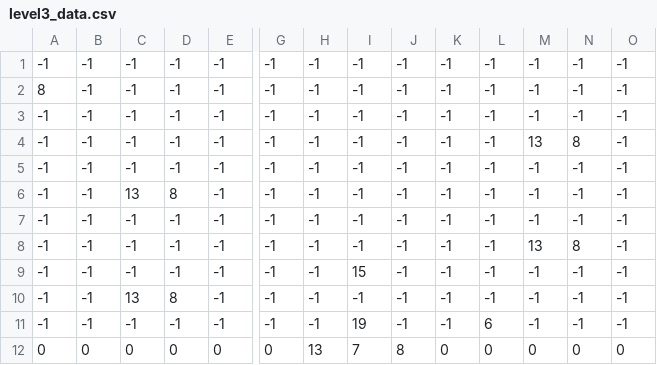
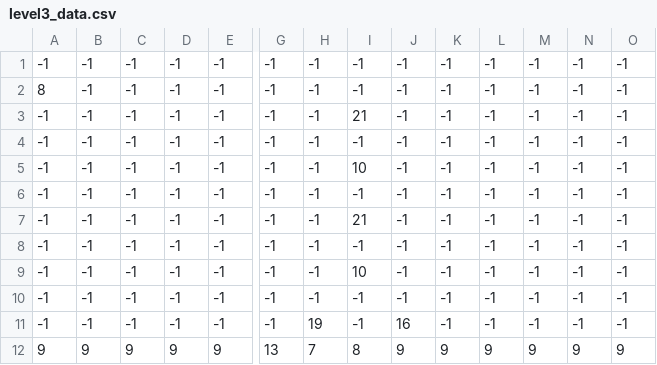
Before and after one commit to anibaldi0/cat_game, a CSV file: level3_data.csv, drawn as a sheet; only a part is shown, gaps mark what is left out; removed rows and columns are numbered as before the commit, all else as after; rows hold the shown columns only; the diff names each change by its address in the sheet, - before the commit and + after, or states it on an @@ line.

```diff
--- a/level3_data.csv
+++ b/level3_data.csv
+row 3: -1 | -1 | -1 | -1 | -1 | -1 | -1 | 21 | -1 | -1 | -1 | -1 | -1 | -1
-I5: -1
+I5: 10
-M5: 13
+M5: -1
-N5: 8
+N5: -1
-C7: 13
+C7: -1
-D7: 8
+D7: -1
-I7: -1
+I7: 21
-I9: -1
+I9: 10
-M9: 13
+M9: -1
-N9: 8
+N9: -1
-I10: 15
+I10: -1
-C11: 13
+C11: -1
-D11: 8
+D11: -1
-H11: -1
+H11: 19
-J11: -1
+J11: 16
-row 11: -1 | -1 | -1 | -1 | -1 | -1 | -1 | 19 | -1 | -1 | 6 | -1 | -1 | -1
-row 12: 0 | 0 | 0 | 0 | 0 | 0 | 13 | 7 | 8 | 0 | 0 | 0 | 0 | 0
+row 12: 9 | 9 | 9 | 9 | 9 | 13 | 7 | 8 | 9 | 9 | 9 | 9 | 9 | 9
```
Also changed, not shown: level2_data.csv, 12 other files.
